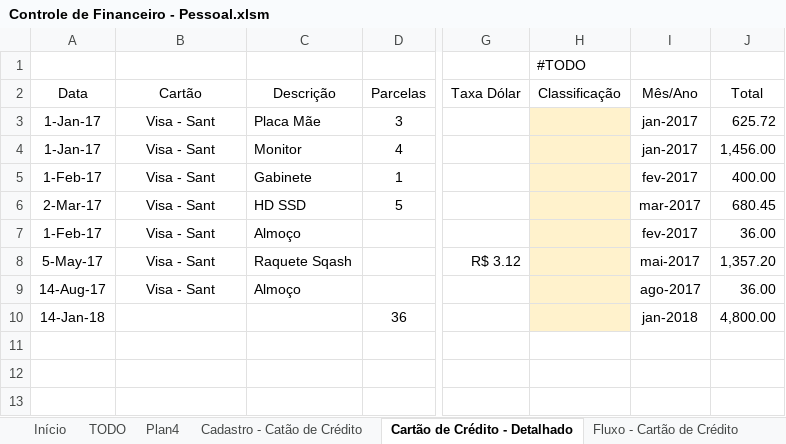
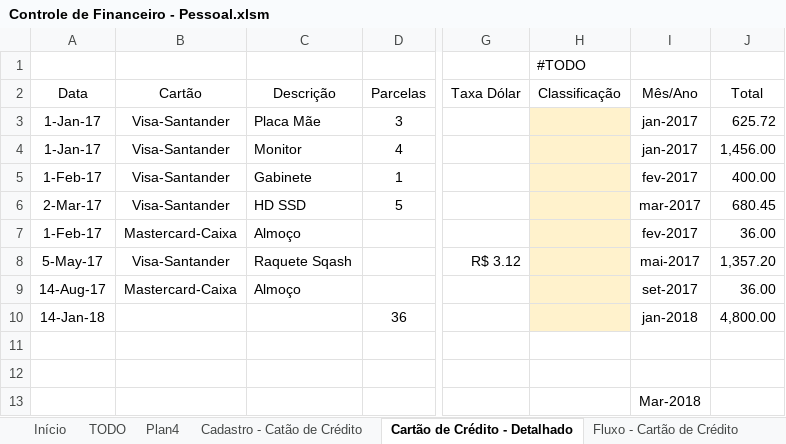
Before and after one commit to evertramos/controle-financeiro-pessoal, an Excel workbook: Controle de Financeiro - Pessoal.xlsm, sheet Cartão de Crédito - Detalhado, drawn as a sheet; only a part is shown, gaps mark what is left out; values as stored, in another font and other column widths than the file's, no borders; table styles not drawn; the diff names each change by its address in the sheet, - before the commit and + after, or states it on an @@ line.

```diff
--- a/Controle de Financeiro - Pessoal.xlsm (sheet Cartão de Crédito - Detalhado)
+++ b/Controle de Financeiro - Pessoal.xlsm (sheet Cartão de Crédito - Detalhado)
-B3:B6: Visa - Sant
+B3:B6: Visa-Santander
-B7: Visa - Sant
+B7: Mastercard-Caixa
-B8: Visa - Sant
+B8: Visa-Santander
-B9: Visa - Sant
+B9: Mastercard-Caixa
-I9: ago-2017
+I9: set-2017
-I13: (empty)
+I13: Mar-2018
```
Also changed, not shown: sheet Fluxo - Cartão de Crédito, sheet Cadastro - Catão de Crédito, formulas that keep their value, 1 other file.
